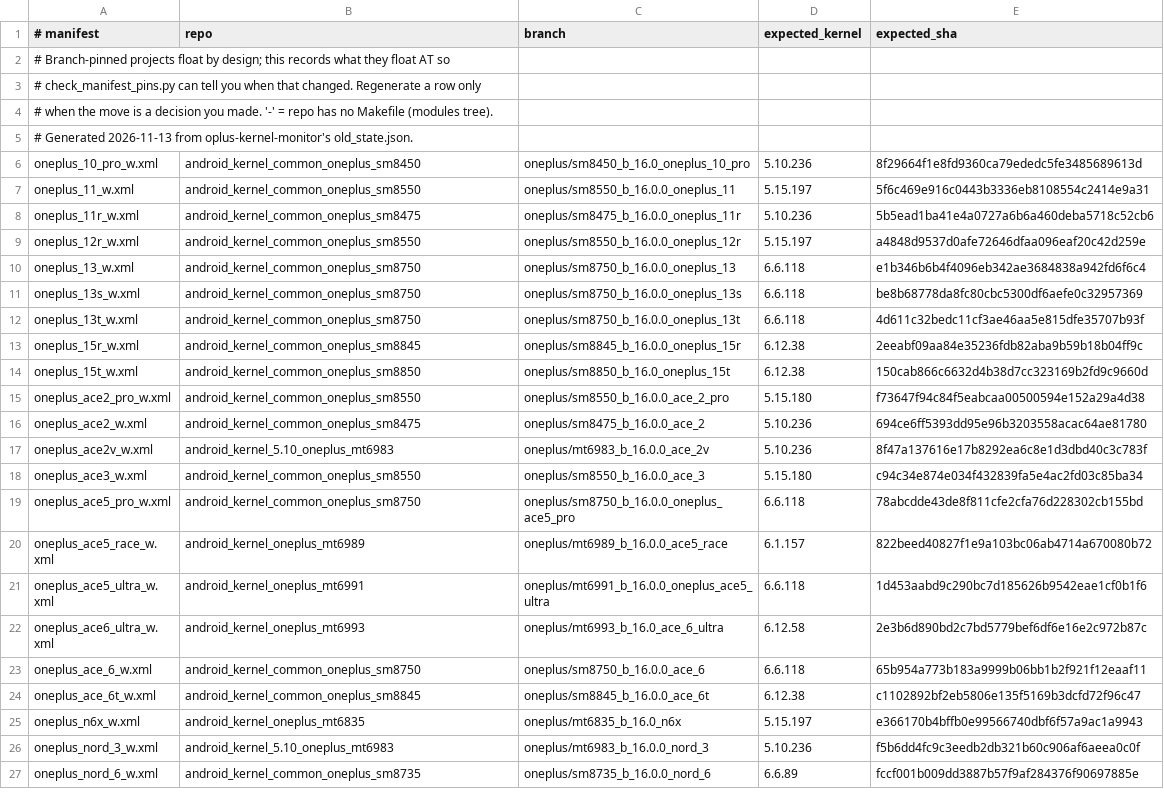
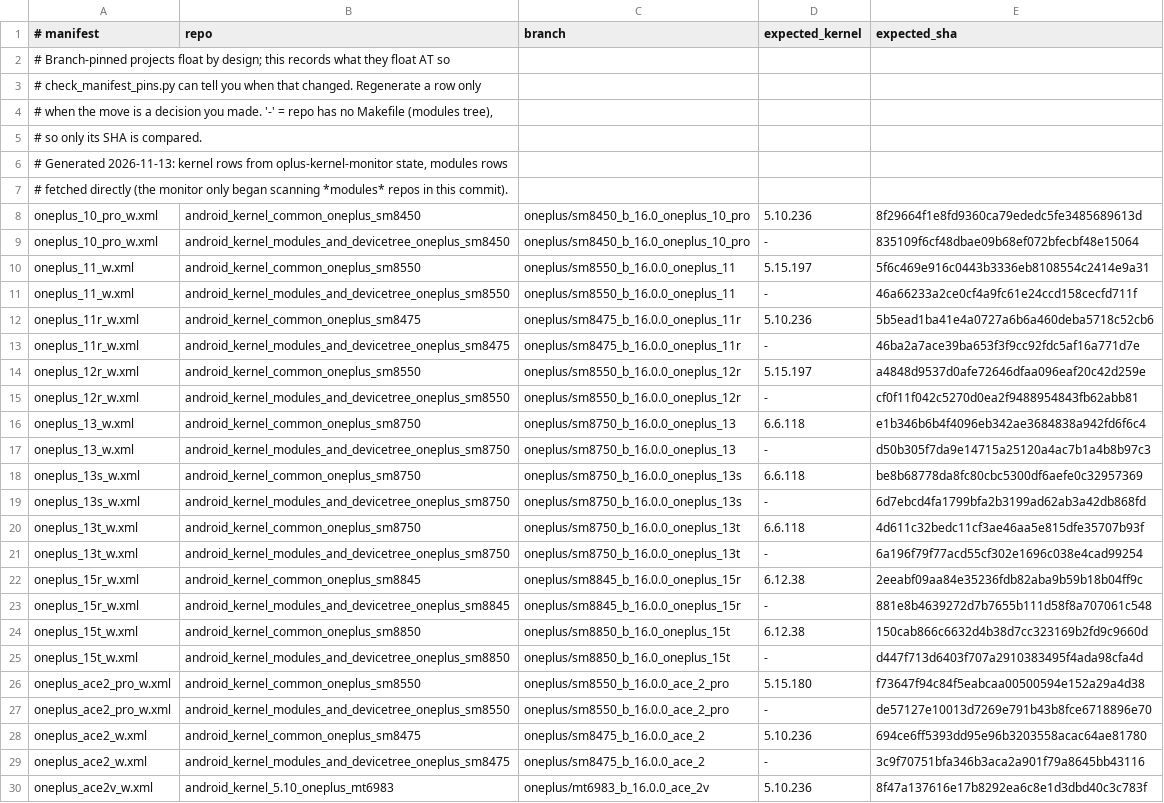
Before and after one commit to Bouteillepleine/OnePlus-BakaSu_NMS, a TSV file: .github/scripts/branch_pins.tsv, drawn as a sheet; only a part is shown; the shorter side is filled out with more unchanged rows; the diff covers the shown part only.

Commit message:
monitor: scan modules repos too, so their branch pins are checkable

```diff
--- a/.github/scripts/branch_pins.tsv
+++ b/.github/scripts/branch_pins.tsv
@@ -3,15 +3,28 @@
 # check_manifest_pins.py can tell you when that changed. Regenerate a row only
-# when the move is a decision you made. '-' = repo has no Makefile (modules tree).
-# Generated 2026-11-13 from oplus-kernel-monitor's old_state.json.
+# when the move is a decision you made. '-' = repo has no Makefile (modules tree),
+# so only its SHA is compared.
+# Generated 2026-11-13: kernel rows from oplus-kernel-monitor state, modules rows
+# fetched directly (the monitor only began scanning *modules* repos in this commit).
 oneplus_10_pro_w.xml	android_kernel_common_oneplus_sm8450	oneplus/sm8450_b_16.0_oneplus_10_pro	5.10.236	8f29664f1e8fd9360ca79ededc5fe3485689613d
+oneplus_10_pro_w.xml	android_kernel_modules_and_devicetree_oneplus_sm8450	oneplus/sm8450_b_16.0_oneplus_10_pro	-	835109f6cf48dbae09b68ef072bfecbf48e15064
 oneplus_11_w.xml	android_kernel_common_oneplus_sm8550	oneplus/sm8550_b_16.0.0_oneplus_11	5.15.197	5f6c469e916c0443b3336eb8108554c2414e9a31
+oneplus_11_w.xml	android_kernel_modules_and_devicetree_oneplus_sm8550	oneplus/sm8550_b_16.0.0_oneplus_11	-	46a66233a2ce0cf4a9fc61e24ccd158cecfd711f
 oneplus_11r_w.xml	android_kernel_common_oneplus_sm8475	oneplus/sm8475_b_16.0.0_oneplus_11r	5.10.236	5b5ead1ba41e4a0727a6b6a460deba5718c52cb6
+oneplus_11r_w.xml	android_kernel_modules_and_devicetree_oneplus_sm8475	oneplus/sm8475_b_16.0.0_oneplus_11r	-	46ba2a7ace39ba653f3f9cc92fdc5af16a771d7e
 oneplus_12r_w.xml	android_kernel_common_oneplus_sm8550	oneplus/sm8550_b_16.0.0_oneplus_12r	5.15.197	a4848d9537d0afe72646dfaa096eaf20c42d259e
+oneplus_12r_w.xml	android_kernel_modules_and_devicetree_oneplus_sm8550	oneplus/sm8550_b_16.0.0_oneplus_12r	-	cf0f11f042c5270d0ea2f9488954843fb62abb81
 oneplus_13_w.xml	android_kernel_common_oneplus_sm8750	oneplus/sm8750_b_16.0.0_oneplus_13	6.6.118	e1b346b6b4f4096eb342ae3684838a942fd6f6c4
+oneplus_13_w.xml	android_kernel_modules_and_devicetree_oneplus_sm8750	oneplus/sm8750_b_16.0.0_oneplus_13	-	d50b305f7da9e14715a25120a4ac7b1a4b8b97c3
 oneplus_13s_w.xml	android_kernel_common_oneplus_sm8750	oneplus/sm8750_b_16.0.0_oneplus_13s	6.6.118	be8b68778da8fc80cbc5300df6aefe0c32957369
+oneplus_13s_w.xml	android_kernel_modules_and_devicetree_oneplus_sm8750	oneplus/sm8750_b_16.0.0_oneplus_13s	-	6d7ebcd4fa1799bfa2b3199ad62ab3a42db868fd
 oneplus_13t_w.xml	android_kernel_common_oneplus_sm8750	oneplus/sm8750_b_16.0.0_oneplus_13t	6.6.118	4d611c32bedc11cf3ae46aa5e815dfe35707b93f
+oneplus_13t_w.xml	android_kernel_modules_and_devicetree_oneplus_sm8750	oneplus/sm8750_b_16.0.0_oneplus_13t	-	6a196f79f77acd55cf302e1696c038e4cad99254
 oneplus_15r_w.xml	android_kernel_common_oneplus_sm8845	oneplus/sm8845_b_16.0.0_oneplus_15r	6.12.38	2eeabf09aa84e35236fdb82aba9b59b18b04ff9c
+oneplus_15r_w.xml	android_kernel_modules_and_devicetree_oneplus_sm8845	oneplus/sm8845_b_16.0.0_oneplus_15r	-	881e8b4639272d7b7655b111d58f8a707061c548
 oneplus_15t_w.xml	android_kernel_common_oneplus_sm8850	oneplus/sm8850_b_16.0_oneplus_15t	6.12.38	150cab866c6632d4b38d7cc323169b2fd9c9660d
+oneplus_15t_w.xml	android_kernel_modules_and_devicetree_oneplus_sm8850	oneplus/sm8850_b_16.0_oneplus_15t	-	d447f713d6403f707a2910383495f4ada98cfa4d
 oneplus_ace2_pro_w.xml	android_kernel_common_oneplus_sm8550	oneplus/sm8550_b_16.0.0_ace_2_pro	5.15.180	f73647f94c84f5eabcaa00500594e152a29a4d38
+oneplus_ace2_pro_w.xml	android_kernel_modules_and_devicetree_oneplus_sm8550	oneplus/sm8550_b_16.0.0_ace_2_pro	-	de57127e10013d7269e791b43b8fce6718896e70
 oneplus_ace2_w.xml	android_kernel_common_oneplus_sm8475	oneplus/sm8475_b_16.0.0_ace_2	5.10.236	694ce6ff5393dd95e96b3203558acac64ae81780
+oneplus_ace2_w.xml	android_kernel_modules_and_devicetree_oneplus_sm8475	oneplus/sm8475_b_16.0.0_ace_2	-	3c9f70751bfa346b3aca2a901f79a8645bb43116
 oneplus_ace2v_w.xml	android_kernel_5.10_oneplus_mt6983	oneplus/mt6983_b_16.0.0_ace_2v	5.10.236	8f47a137616e17b8292ea6c8e1d3dbd40c3c783f
```
Also changed, not shown: 26 added rows elsewhere in this file, 2 other files.
